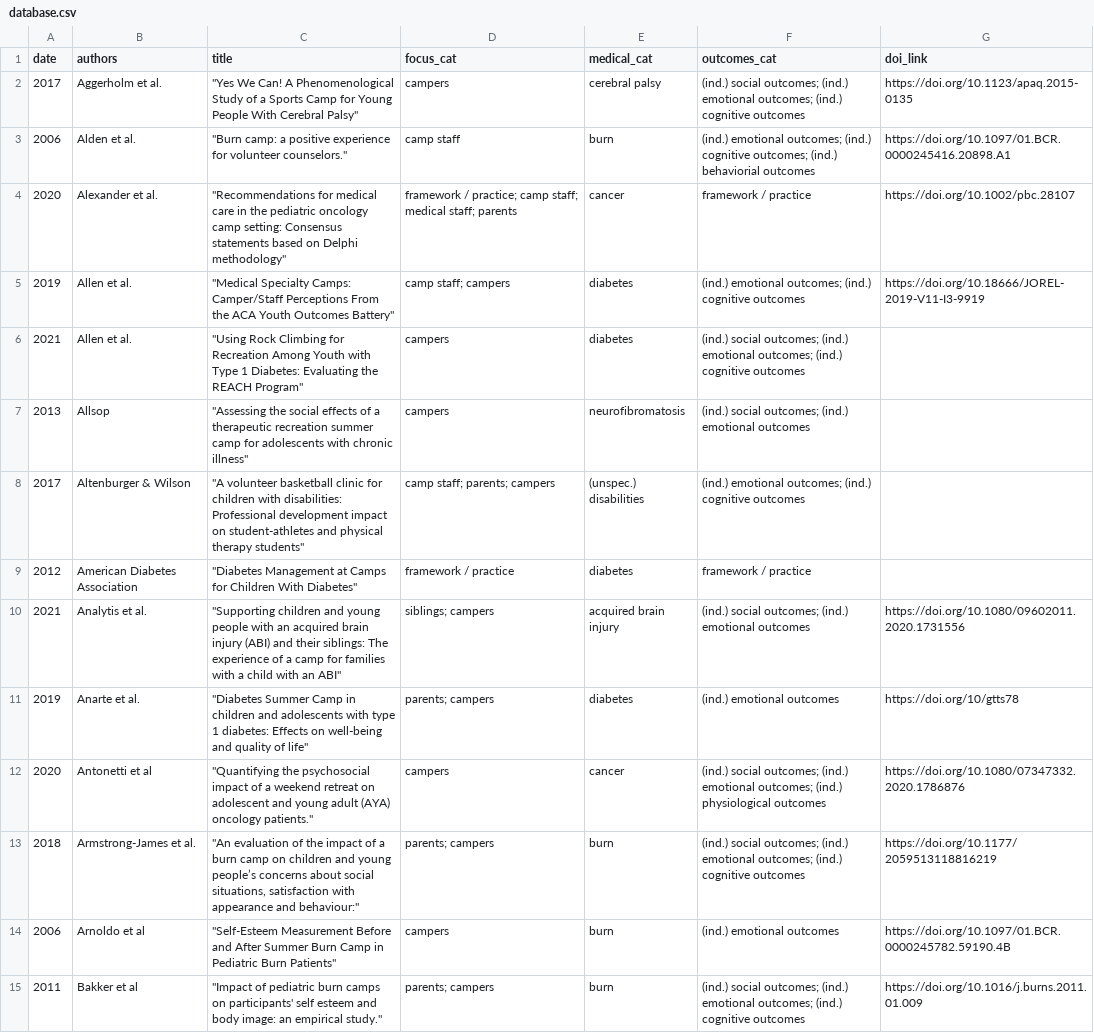
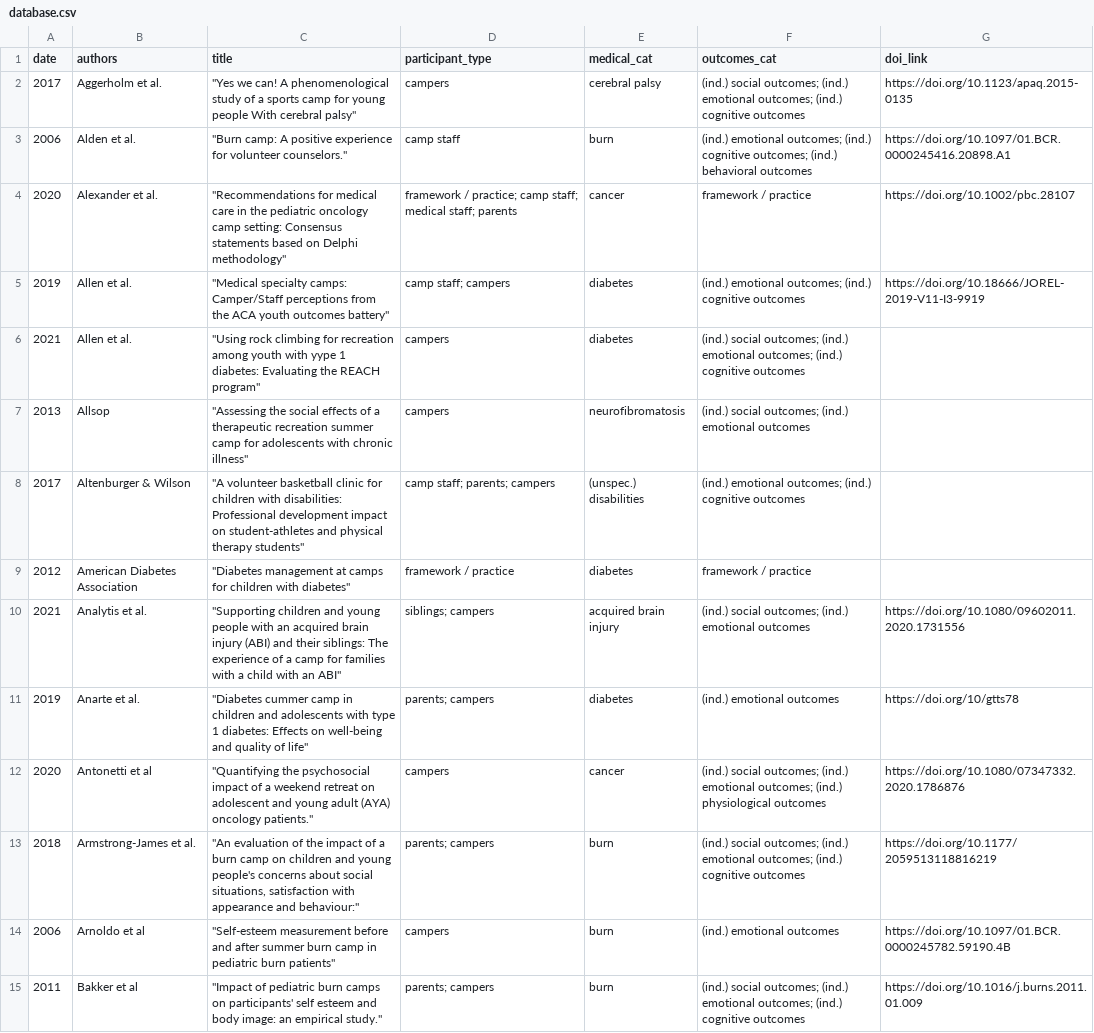
Before and after one commit to jonathangerth/jonathangerth.github.io, a CSV file: assets/database.csv, drawn as a sheet; only a part is shown; the diff covers the shown part only.

Commit message:
fixing spelling typo

```diff
--- a/assets/database.csv
+++ b/assets/database.csv
@@ -1,15 +1,15 @@
-date,authors,title,focus_cat,medical_cat,outcomes_cat,doi_link
-2017,Aggerholm et al.,"""Yes We Can! A Phenomenological Study of a Sports Camp for Young People With Cerebral Palsy""",campers,cerebral palsy,(ind.) social outcomes; (ind.) emotional outcomes; (ind.) cognitive outcomes,https://doi.org/10.1123/apaq.2015-0135
-2006,Alden et al.,"""Burn camp: a positive experience for volunteer counselors.""",camp staff,burn,(ind.) emotional outcomes; (ind.) cognitive outcomes; (ind.) behaviorial outcomes,https://doi.org/10.1097/01.BCR.0000245416.20898.A1
+date,authors,title,participant_type,medical_cat,outcomes_cat,doi_link
+2017,Aggerholm et al.,"""Yes we can! A phenomenological study of a sports camp for young people With cerebral palsy""",campers,cerebral palsy,(ind.) social outcomes; (ind.) emotional outcomes; (ind.) cognitive outcomes,https://doi.org/10.1123/apaq.2015-0135
+2006,Alden et al.,"""Burn camp: A positive experience for volunteer counselors.""",camp staff,burn,(ind.) emotional outcomes; (ind.) cognitive outcomes; (ind.) behavioral outcomes,https://doi.org/10.1097/01.BCR.0000245416.20898.A1
 2020,Alexander et al.,"""Recommendations for medical care in the pediatric oncology camp setting: Consensus statements based on Delphi methodology""",framework / practice; camp staff; medical staff; parents,cancer,framework / practice,https://doi.org/10.1002/pbc.28107
-2019,Allen et al.,"""Medical Specialty Camps: Camper/Staff Perceptions From the ACA Youth Outcomes Battery""",camp staff; campers,diabetes,(ind.) emotional outcomes; (ind.) cognitive outcomes,https://doi.org/10.18666/JOREL-2019-V11-I3-9919
-2021,Allen et al.,"""Using Rock Climbing for Recreation Among Youth with Type 1 Diabetes: Evaluating the REACH Program""",campers,diabetes,(ind.) social outcomes; (ind.) emotional outcomes; (ind.) cognitive outcomes,
+2019,Allen et al.,"""Medical specialty camps: Camper/Staff perceptions from the ACA youth outcomes battery""",camp staff; campers,diabetes,(ind.) emotional outcomes; (ind.) cognitive outcomes,https://doi.org/10.18666/JOREL-2019-V11-I3-9919
+2021,Allen et al.,"""Using rock climbing for recreation among youth with yype 1 diabetes: Evaluating the REACH program""",campers,diabetes,(ind.) social outcomes; (ind.) emotional outcomes; (ind.) cognitive outcomes,
 2013,Allsop,"""Assessing the social effects of a therapeutic recreation summer camp for adolescents with chronic illness""",campers,neurofibromatosis,(ind.) social outcomes; (ind.) emotional outcomes,
 2017,Altenburger & Wilson,"""A volunteer basketball clinic for children with disabilities: Professional development impact on student-athletes and physical therapy students""",camp staff; parents; campers,(unspec.) disabilities,(ind.) emotional outcomes; (ind.) cognitive outcomes,
-2012,American Diabetes Association,"""Diabetes Management at Camps for Children With Diabetes""",framework / practice,diabetes,framework / practice,
+2012,American Diabetes Association,"""Diabetes management at camps for children with diabetes""",framework / practice,diabetes,framework / practice,
 2021,Analytis et al.,"""Supporting children and young people with an acquired brain injury (ABI) and their siblings: The experience of a camp for families with a child with an ABI""",siblings; campers,acquired brain injury,(ind.) social outcomes; (ind.) emotional outcomes,https://doi.org/10.1080/09602011.2020.1731556
-2019,Anarte et al.,"""Diabetes Summer Camp in children and adolescents with type 1 diabetes: Effects on well-being and quality of life""",parents; campers,diabetes,(ind.) emotional outcomes,https://doi.org/10/gtts78
+2019,Anarte et al.,"""Diabetes cummer camp in children and adolescents with type 1 diabetes: Effects on well-being and quality of life""",parents; campers,diabetes,(ind.) emotional outcomes,https://doi.org/10/gtts78
 2020,Antonetti et al,"""Quantifying the psychosocial impact of a weekend retreat on adolescent and young adult (AYA) oncology patients.""",campers,cancer,(ind.) social outcomes; (ind.) emotional outcomes; (ind.) physiological outcomes,https://doi.org/10.1080/07347332.2020.1786876
-2018,Armstrong-James et al.,"""An evaluation of the impact of a burn camp on children and young people’s concerns about social situations, satisfaction with appearance and behaviour:""",parents; campers,burn,(ind.) social outcomes; (ind.) emotional outcomes; (ind.) cognitive outcomes,https://doi.org/10.1177/2059513118816219
-2006,Arnoldo et al,"""Self-Esteem Measurement Before and After Summer Burn Camp in Pediatric Burn Patients""",campers,burn,(ind.) emotional outcomes,https://doi.org/10.1097/01.BCR.0000245782.59190.4B
+2018,Armstrong-James et al.,"""An evaluation of the impact of a burn camp on children and young people's concerns about social situations, satisfaction with appearance and behaviour:""",parents; campers,burn,(ind.) social outcomes; (ind.) emotional outcomes; (ind.) cognitive outcomes,https://doi.org/10.1177/2059513118816219
+2006,Arnoldo et al,"""Self-esteem measurement before and after summer burn camp in pediatric burn patients""",campers,burn,(ind.) emotional outcomes,https://doi.org/10.1097/01.BCR.0000245782.59190.4B
 2011,Bakker et al,"""Impact of pediatric burn camps on participants' self esteem and body image: an empirical study.""",parents; campers,burn,(ind.) social outcomes; (ind.) emotional outcomes; (ind.) cognitive outcomes,https://doi.org/10.1016/j.burns.2011.01.009
```
Also changed, not shown: 137 edited cells elsewhere in this file.
